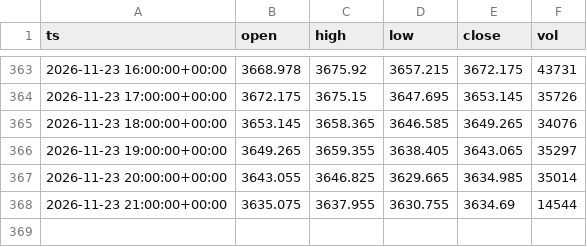
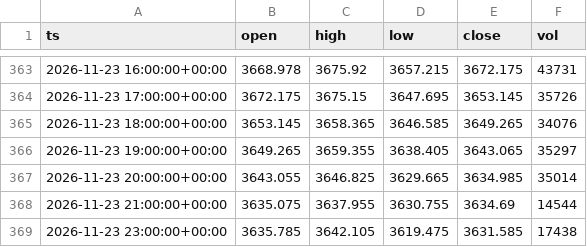
Before and after one commit to doudemoee111-sys/todoapp_1, a CSV file: tools/xauusd-range/data_archive/hourly_recent.csv, drawn as a sheet; only a part is shown, gaps mark what is left out.

```diff
--- a/tools/xauusd-range/data_archive/hourly_recent.csv
+++ b/tools/xauusd-range/data_archive/hourly_recent.csv
@@ -368 +368,2 @@ ts,open,high,low,close,vol
 2026-11-23 21:00:00+00:00,3635.075,3637.955,3630.755,3634.69,14544
+2026-11-23 23:00:00+00:00,3635.785,3642.105,3619.475,3631.585,17438
```
Also changed, not shown: 1 other file.
